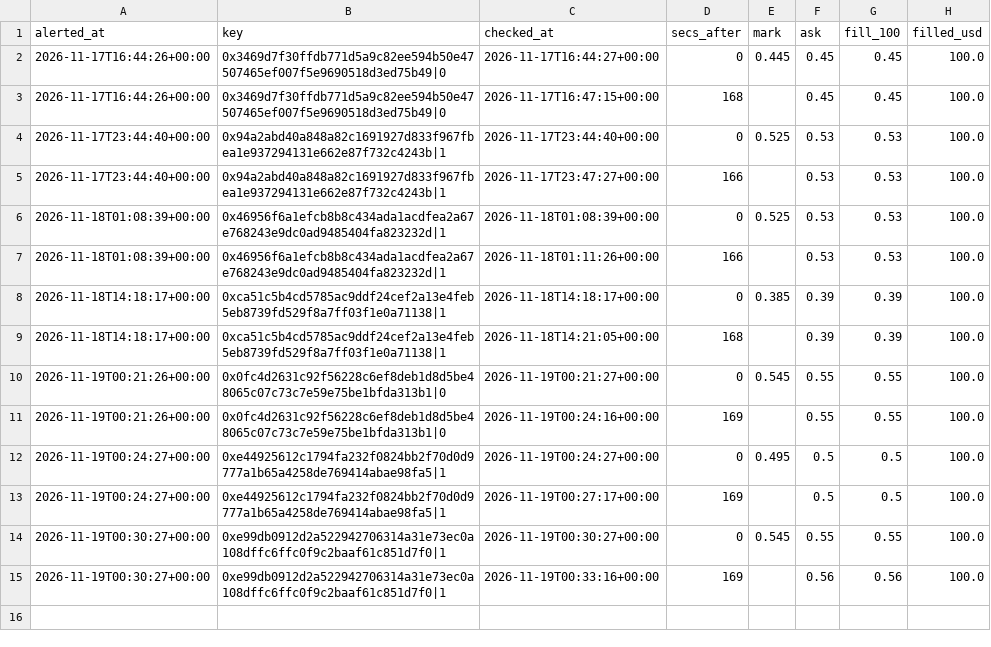
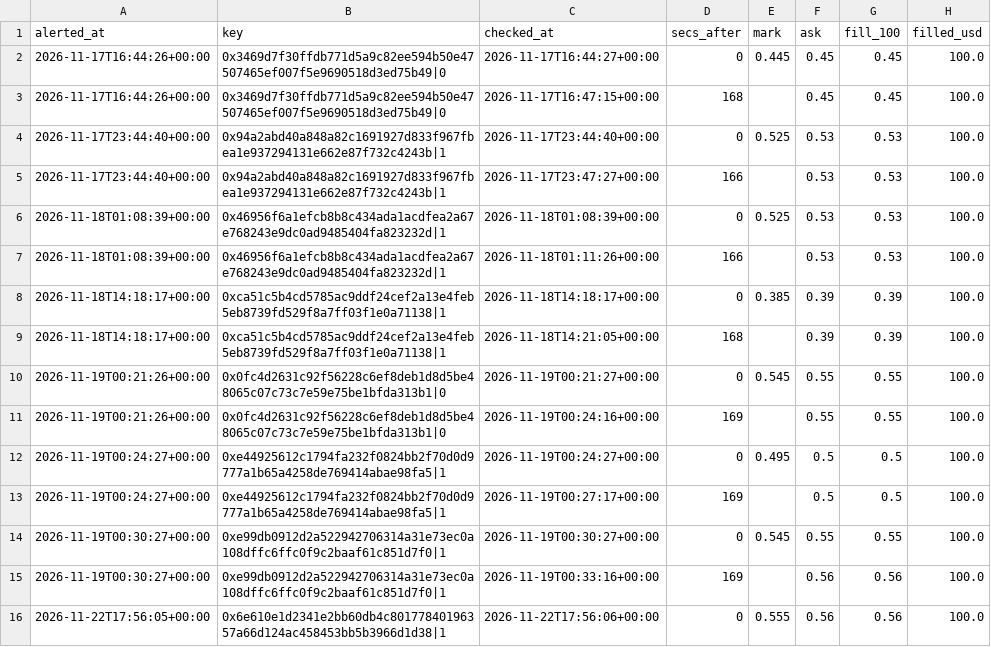
Before and after one commit to hunterscottsmith2-ctrl/polytail, a CSV file: fills.csv, drawn as a sheet.

```diff
--- a/fills.csv
+++ b/fills.csv
@@ -15 +15,2 @@ alerted_at,key,checked_at,secs_after,mark,ask,fill_100,filled_usd
 2026-11-19T00:30:27+00:00,0xe99db0912d2a522942706314a31e73ec0a108dffc6ffc0f9c2baaf61c851d7f0|1,2026-11-19T00:33:16+00:00,169,,0.56,0.56,100.0
+2026-11-22T17:56:05+00:00,0x6e610e1d2341e2bb60db4c80177840196357a66d124ac458453bb5b3966d1d38|1,2026-11-22T17:56:06+00:00,0,0.555,0.56,0.56,100.0
```
Also changed, not shown: signals_log.csv, 6 other files.
